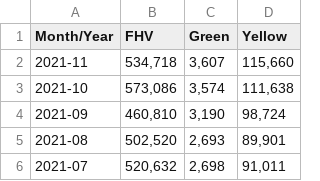
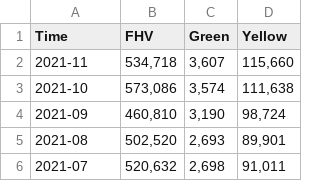
Before and after one commit to NYCPlanning/td-trends, a CSV file: fhv/Montly_Data_2015_2021_Per_Class.csv, drawn as a sheet; only a part is shown.

Commit message:
Update Montly_Data_2015_2021_Per_Class.csv

```diff
--- a/fhv/Montly_Data_2015_2021_Per_Class.csv
+++ b/fhv/Montly_Data_2015_2021_Per_Class.csv
@@ -1,2 +1,2 @@
-Month/Year,FHV,Green,Yellow
+Time,FHV,Green,Yellow
 2021-11,"534,718","3,607","115,660"
```
